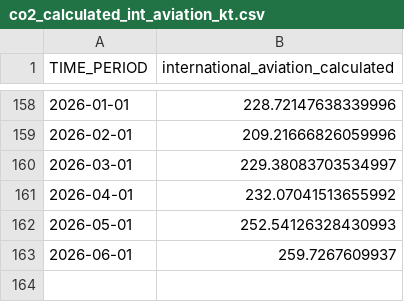
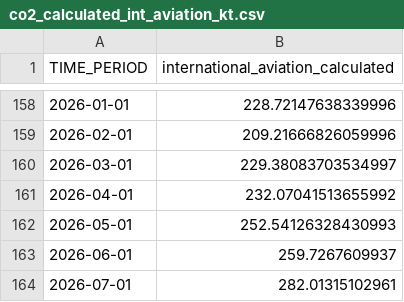
Before and after one commit to ElijahStaengl/co2-emissions-austria, a CSV file: data/output_data/co2_calculated_int_aviation_kt.csv, drawn as a sheet; only a part is shown, gaps mark what is left out.

```diff
--- a/data/output_data/co2_calculated_int_aviation_kt.csv
+++ b/data/output_data/co2_calculated_int_aviation_kt.csv
@@ -163 +163,2 @@ TIME_PERIOD;international_aviation_calculated
 2026-06-01;259.7267609937
+2026-07-01;282.01315102961
```
Also changed, not shown: data/input_data/latest_updated_data/input_gas.csv, data/output_data/co2_calculated_gas_kt.csv, 13 other files.
